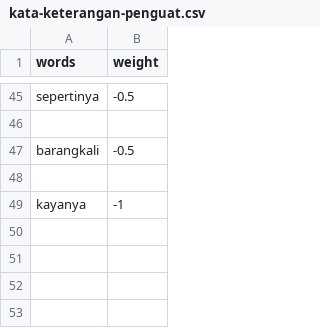
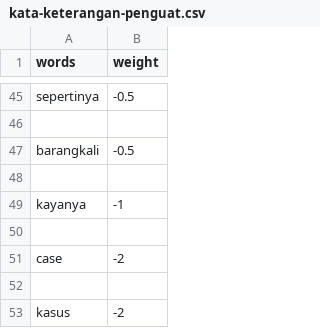
Before and after one commit to Arya-BudiArtana/Analysis-Sentimet-PTM-Terbatas-with-Inset-Lexicon-and-Edit-Distance, a CSV file: data/datasetAnalysis/kata-keterangan-penguat.csv, drawn as a sheet; only a part is shown, gaps mark what is left out.

```diff
--- a/data/datasetAnalysis/kata-keterangan-penguat.csv
+++ b/data/datasetAnalysis/kata-keterangan-penguat.csv
@@ -49 +49,5 @@ barangkali,-0.5
 kayanya,-1
+,
+case,-2
+,
+kasus,-2
```
Also changed, not shown: cleaning_source/kamus_levenshtein.csv, cleaning_source/singkatan.csv, 28 other files.
